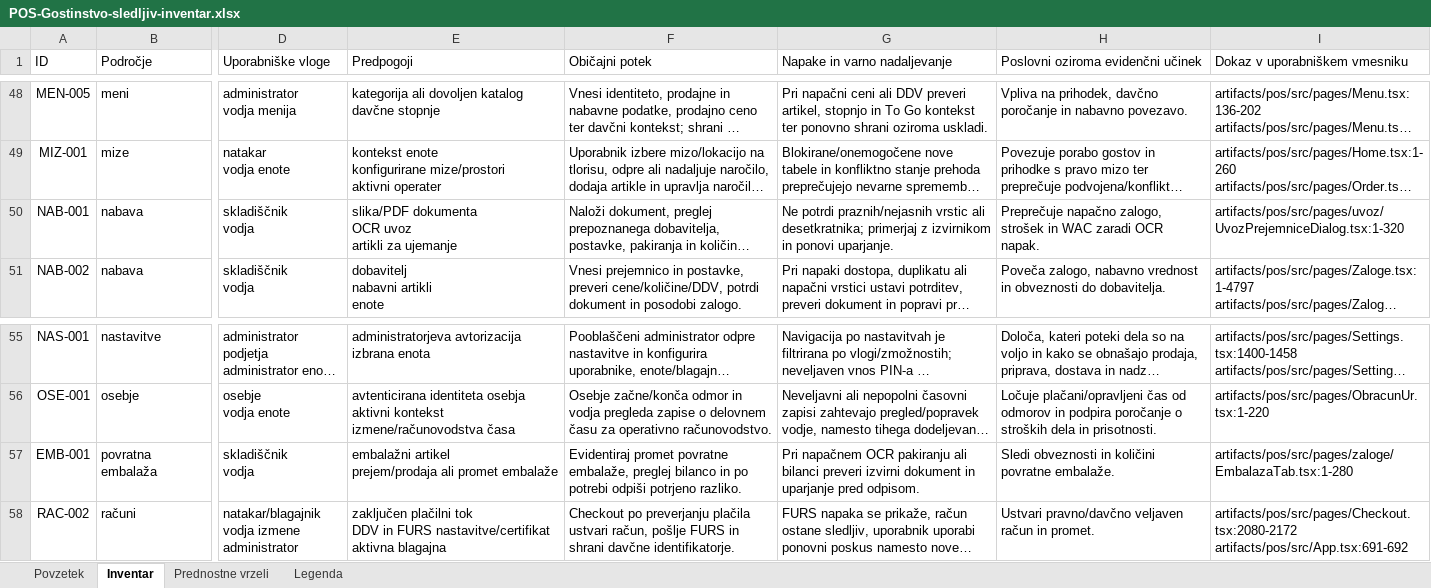
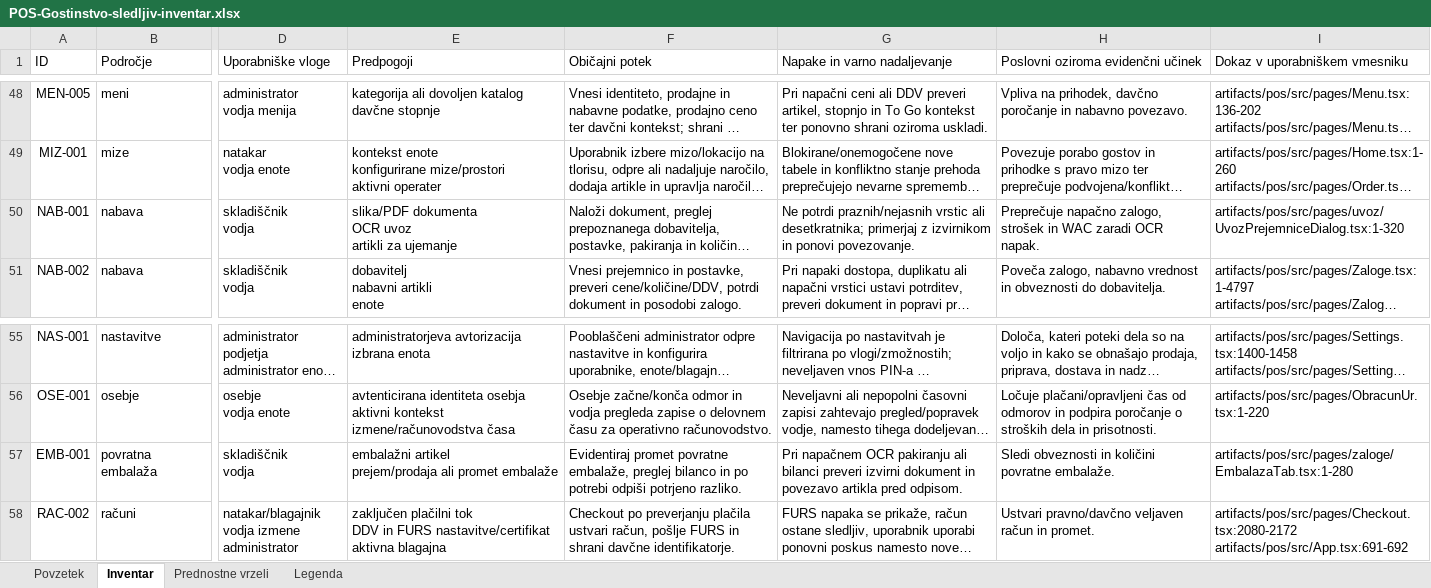
Before and after one commit to Bookie-Mikrona/POS, an Excel workbook: docs/POS-Gostinstvo-sledljiv-inventar.xlsx, sheet Inventar, drawn as a sheet; only a part is shown, gaps mark what is left out; long unchanged cells end in …; values as stored, in another font and other column widths than the file's, no borders; conditional formats and table styles not drawn; the diff names each change by its address in the sheet, - before the commit and + after, or states it on an @@ line.

```diff
--- a/docs/POS-Gostinstvo-sledljiv-inventar.xlsx (sheet Inventar)
+++ b/docs/POS-Gostinstvo-sledljiv-inventar.xlsx (sheet Inventar)
-G50 (Napake in varno nadaljevanje): …in ponovi uparjanje.
+G50 (Napake in varno nadaljevanje): …in ponovi povezovanje.
-G57 (Napake in varno nadaljevanje): …dokument in uparjanje pred odpisom.
+G57 (Napake in varno nadaljevanje): …dokument in povezavo artikla pred odpisom.
```
Also changed, not shown: docs/POS-Gostinstvo-racunovodski-sledljiv-inventar.xlsx, 14 other files.
